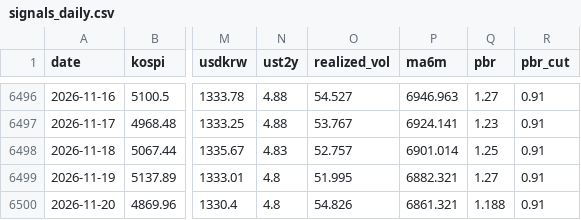
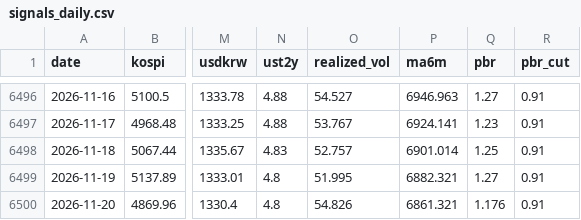
Before and after one commit to dangnani-pixel/kospi-bottom-model, a CSV file: signals_daily.csv, drawn as a sheet; only a part is shown, gaps mark what is left out; the diff names each change by its address in the sheet, - before the commit and + after, or states it on an @@ line.

```diff
--- a/signals_daily.csv
+++ b/signals_daily.csv
-Q6500 (pbr): 1.188
+Q6500 (pbr): 1.176
```
Also changed, not shown: pbr_history.csv, 1 other file.
